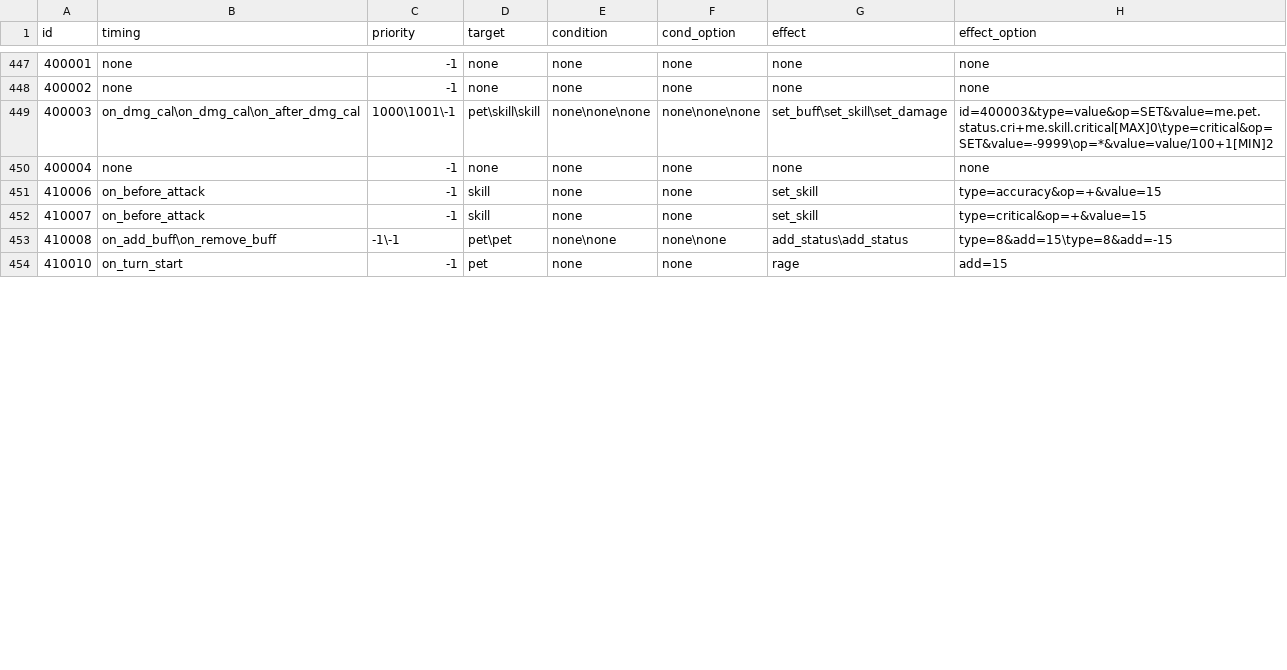
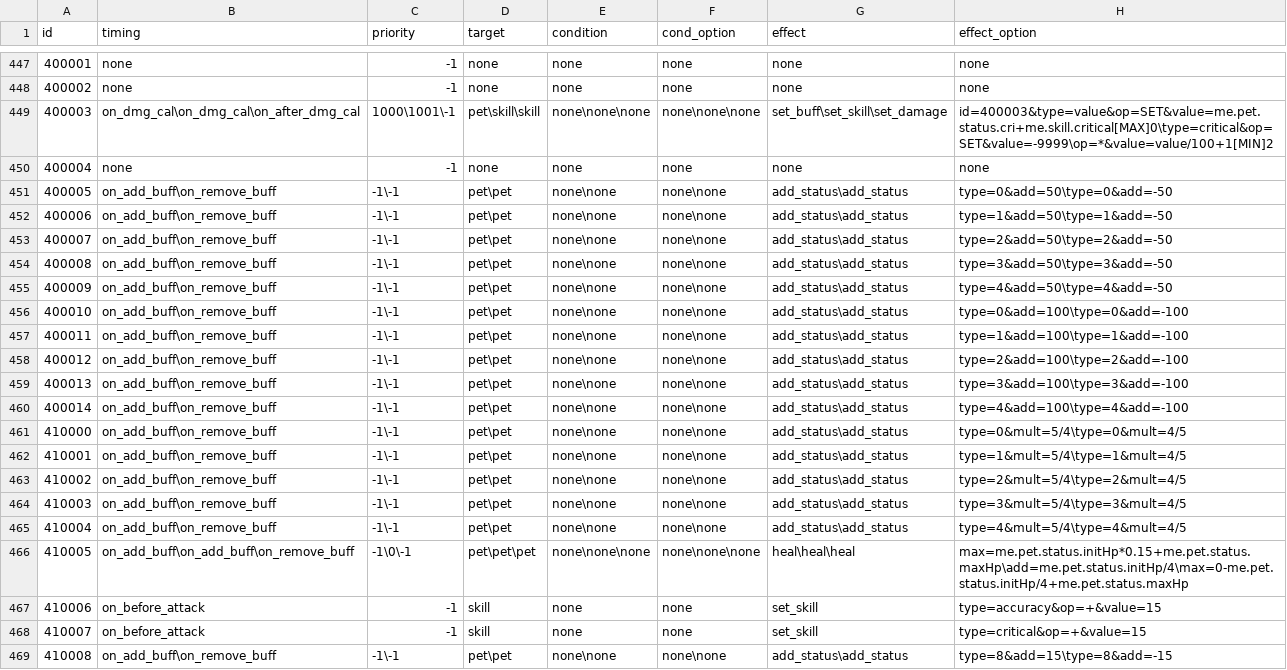
Before and after one commit to Brady29655751/Seer2-Restart-Lite, a CSV file: Assets/Resources/Data/Buffs/effect.csv, drawn as a sheet; only a part is shown, gaps mark what is left out; the shorter side is filled out with more unchanged rows; the diff covers the shown part only.

```diff
--- a/Assets/Resources/Data/Buffs/effect.csv
+++ b/Assets/Resources/Data/Buffs/effect.csv
@@ -450,2 +450,18 @@ id,timing,priority,target,condition,cond_option,effect,effect_option
 400004,none,-1,none,none,none,none,none
+400005,on_add_buff\on_remove_buff,-1\-1,pet\pet,none\none,none\none,add_status\add_status,type=0&add=50\type=0&add=-50
+400006,on_add_buff\on_remove_buff,-1\-1,pet\pet,none\none,none\none,add_status\add_status,type=1&add=50\type=1&add=-50
+400007,on_add_buff\on_remove_buff,-1\-1,pet\pet,none\none,none\none,add_status\add_status,type=2&add=50\type=2&add=-50
+400008,on_add_buff\on_remove_buff,-1\-1,pet\pet,none\none,none\none,add_status\add_status,type=3&add=50\type=3&add=-50
+400009,on_add_buff\on_remove_buff,-1\-1,pet\pet,none\none,none\none,add_status\add_status,type=4&add=50\type=4&add=-50
+400010,on_add_buff\on_remove_buff,-1\-1,pet\pet,none\none,none\none,add_status\add_status,type=0&add=100\type=0&add=-100
+400011,on_add_buff\on_remove_buff,-1\-1,pet\pet,none\none,none\none,add_status\add_status,type=1&add=100\type=1&add=-100
+400012,on_add_buff\on_remove_buff,-1\-1,pet\pet,none\none,none\none,add_status\add_status,type=2&add=100\type=2&add=-100
+400013,on_add_buff\on_remove_buff,-1\-1,pet\pet,none\none,none\none,add_status\add_status,type=3&add=100\type=3&add=-100
+400014,on_add_buff\on_remove_buff,-1\-1,pet\pet,none\none,none\none,add_status\add_status,type=4&add=100\type=4&add=-100
+410000,on_add_buff\on_remove_buff,-1\-1,pet\pet,none\none,none\none,add_status\add_status,type=0&mult=5/4\type=0&mult=4/5
+410001,on_add_buff\on_remove_buff,-1\-1,pet\pet,none\none,none\none,add_status\add_status,type=1&mult=5/4\type=1&mult=4/5
+410002,on_add_buff\on_remove_buff,-1\-1,pet\pet,none\none,none\none,add_status\add_status,type=2&mult=5/4\type=2&mult=4/5
+410003,on_add_buff\on_remove_buff,-1\-1,pet\pet,none\none,none\none,add_status\add_status,type=3&mult=5/4\type=3&mult=4/5
+410004,on_add_buff\on_remove_buff,-1\-1,pet\pet,none\none,none\none,add_status\add_status,type=4&mult=5/4\type=4&mult=4/5
+410005,on_add_buff\on_add_buff\on_remove_buff,-1\0\-1,pet\pet\pet,none\none\none,none\none\none,heal\heal\heal,max=me.pet.status.initHp*0.15+me.pet.status.maxHp\add=me.pet.status.initHp/4\max=0-me.pet.status.initHp/4+me.pet.status.maxHp
 410006,on_before_attack,-1,skill,none,none,set_skill,type=accuracy&op=+&value=15
```
Also changed, not shown: 7 added rows and 1 edited cell elsewhere in this file, Assets/Resources/Data/Buffs/info.csv, Assets/Resources/Data/Items/effect.csv, 38 other files.
